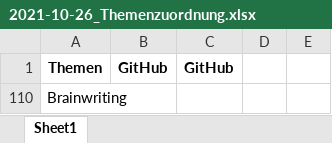
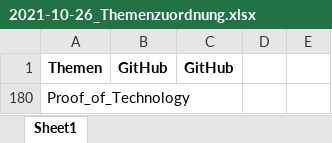
Before and after one commit to ManagingProjectsSuccessfully/ManagingProjectsSuccessfully.github.io, an Excel workbook: Verwaltung/2021-10-26_Themenzuordnung.xlsx, sheet Sheet1, drawn as a sheet; values as stored, in another font and other column widths than the file's, no borders; addresses are those after the commit; the diff names each change by its address in the sheet, - before the commit and + after, or states it on an @@ line.

```diff
--- a/Verwaltung/2021-10-26_Themenzuordnung.xlsx (sheet Sheet1)
+++ b/Verwaltung/2021-10-26_Themenzuordnung.xlsx (sheet Sheet1)
-A180: Brainwriting
+A180: Proof_of_Technology
```
Also changed, not shown: hidden cells, 5 other files.
